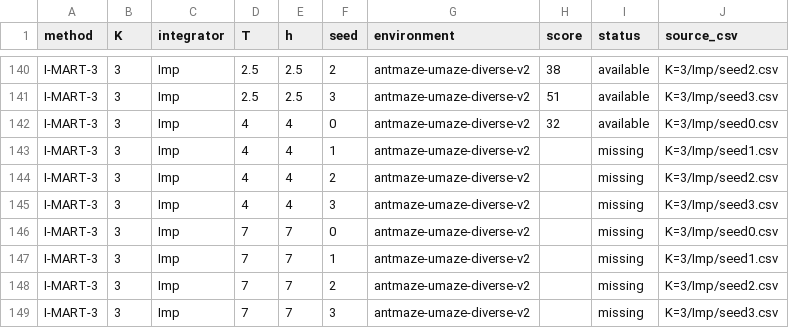
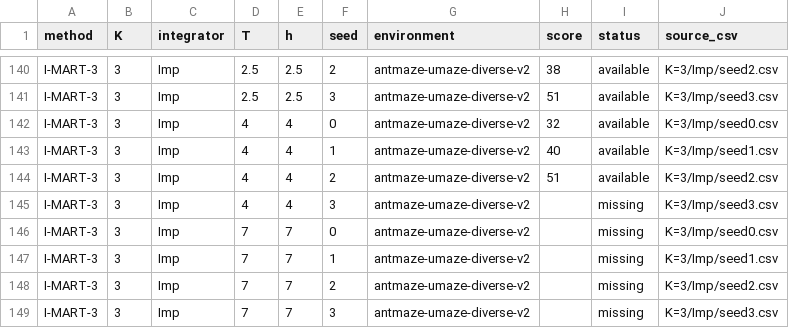
Before and after one commit to SChoish/MPI_sweep, a CSV file: sweep_results/antmaze-umaze-diverse/scores_long.csv, drawn as a sheet; only a part is shown, gaps mark what is left out.

```diff
--- a/sweep_results/antmaze-umaze-diverse/scores_long.csv
+++ b/sweep_results/antmaze-umaze-diverse/scores_long.csv
@@ -142,4 +142,4 @@ I-MART-3,3,Imp,2.5,2.5,3,antmaze-umaze-diverse-v2,51,available,K=3/Imp/seed3.csv
 I-MART-3,3,Imp,4,4,0,antmaze-umaze-diverse-v2,32,available,K=3/Imp/seed0.csv
-I-MART-3,3,Imp,4,4,1,antmaze-umaze-diverse-v2,,missing,K=3/Imp/seed1.csv
-I-MART-3,3,Imp,4,4,2,antmaze-umaze-diverse-v2,,missing,K=3/Imp/seed2.csv
+I-MART-3,3,Imp,4,4,1,antmaze-umaze-diverse-v2,40,available,K=3/Imp/seed1.csv
+I-MART-3,3,Imp,4,4,2,antmaze-umaze-diverse-v2,51,available,K=3/Imp/seed2.csv
 I-MART-3,3,Imp,4,4,3,antmaze-umaze-diverse-v2,,missing,K=3/Imp/seed3.csv
```
Also changed, not shown: sweep_results/antmaze-umaze-diverse/summary_by_T.csv, 10 other files.
